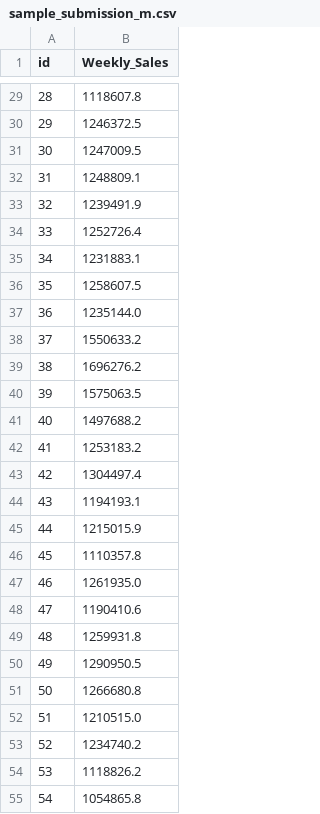
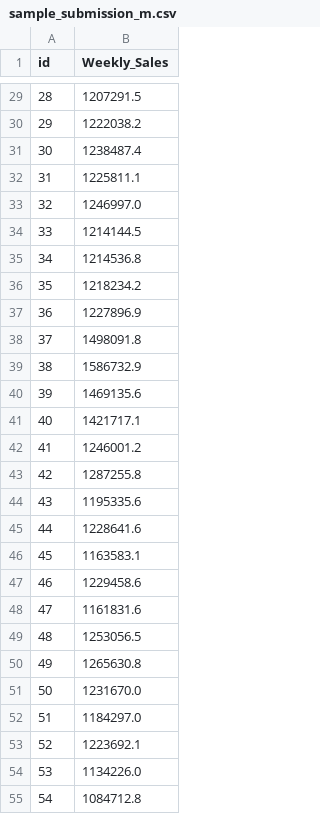
Before and after one commit to Developer-Moon/study, a CSV file: _data/dacon_shopping/sample_submission_m.csv, drawn as a sheet; only a part is shown, gaps mark what is left out; the diff covers the shown part only.

```diff
--- a/_data/dacon_shopping/sample_submission_m.csv
+++ b/_data/dacon_shopping/sample_submission_m.csv
@@ -29,27 +29,27 @@ id,Weekly_Sales
-28,1118607.8
-29,1246372.5
-30,1247009.5
-31,1248809.1
-32,1239491.9
-33,1252726.4
-34,1231883.1
-35,1258607.5
-36,1235144.0
-37,1550633.2
-38,1696276.2
-39,1575063.5
-40,1497688.2
-41,1253183.2
-42,1304497.4
-43,1194193.1
-44,1215015.9
-45,1110357.8
-46,1261935.0
-47,1190410.6
-48,1259931.8
-49,1290950.5
-50,1266680.8
-51,1210515.0
-52,1234740.2
-53,1118826.2
-54,1054865.8
+28,1207291.5
+29,1222038.2
+30,1238487.4
+31,1225811.1
+32,1246997.0
+33,1214144.5
+34,1214536.8
+35,1218234.2
+36,1227896.9
+37,1498091.8
+38,1586732.9
+39,1469135.6
+40,1421717.1
+41,1246001.2
+42,1287255.8
+43,1195335.6
+44,1228641.6
+45,1163583.1
+46,1229458.6
+47,1161831.6
+48,1253056.5
+49,1265630.8
+50,1231670.0
+51,1184297.0
+52,1223692.1
+53,1134226.0
+54,1084712.8
```
Also changed, not shown: 153 edited cells elsewhere in this file, 2 other files.
